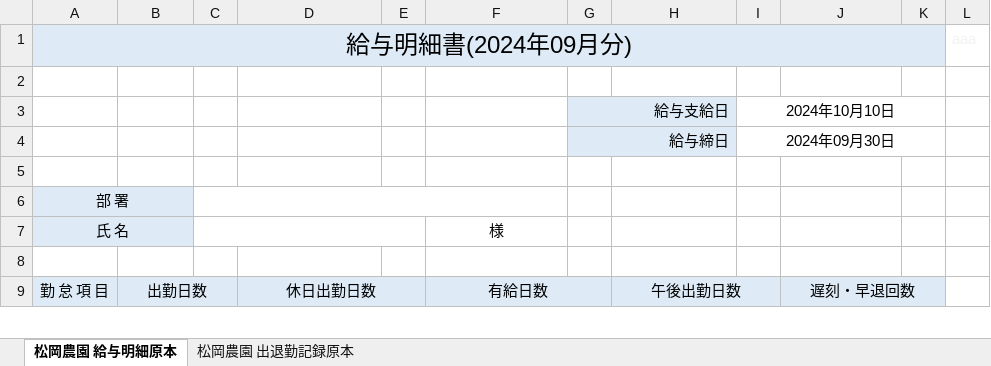
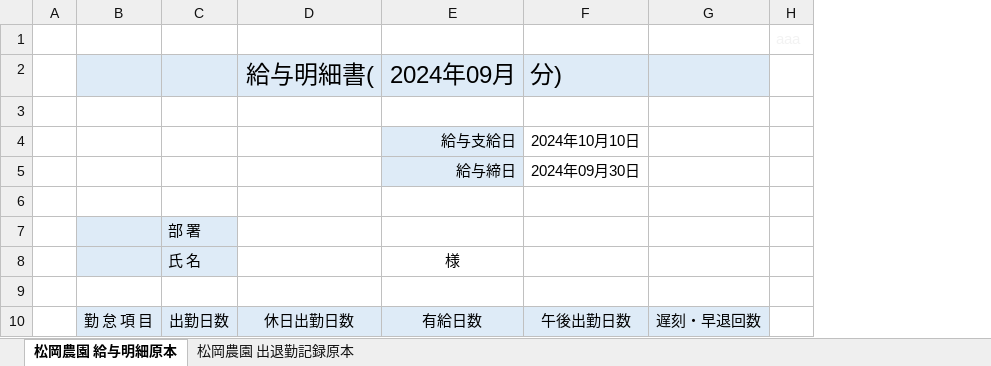
Before and after one commit to pechi0101/matsuoka, an Excel workbook: src/main/resources/templates/excelClockInOutTemplate.xlsx, sheet 松岡農園 給与明細原本, drawn as a sheet; only a part is shown; values as stored, in another font and other column widths than the file's, no borders; removed rows and columns are numbered as before the commit, all else as after; the diff covers the shown part only; the diff names each change by its address in the sheet, - before the commit and + after, or states it on an @@ line.

```diff
--- a/src/main/resources/templates/excelClockInOutTemplate.xlsx (sheet 松岡農園 給与明細原本)
+++ b/src/main/resources/templates/excelClockInOutTemplate.xlsx (sheet 松岡農園 給与明細原本)
+column A, empty
-column C, empty
-column E, empty
-column G, rows 3-4: 給与支給日 | 給与締日
-column I, rows 3-4: 2024年10月10日 | 2024年09月30日
-column K, empty
-B1: 給与明細書(2024年09月分)
+B1: (empty)
-B1:C1 fill: #DEEBF7
+B1:C1 fill: none
-A1:K1 merged
-D1 fill: #DEEBF7
+D1 fill: none
-E1 fill: #DEEBF7
+E1 fill: none
-F1 fill: #DEEBF7
+F1 fill: none
-G1 fill: #DEEBF7
+G1 fill: none
+row 2:  |  |  | 給与明細書( | 2024年09月 | 分)
+row 4:  |  |  |  | 給与支給日 | 2024年10月10日
+row 5:  |  |  |  | 給与締日 | 2024年09月30日
-row 6:  |  |  |  |  |  | 給与支給日 |  | 2024年10月10日
+row 6: (empty)
-F6:F7 fill: #DEEBF7
+F6:F7 fill: none
-B7:C8 fill: none
+B7:C8 fill: #DEEBF7
-C7: (empty)
+C7: 部 署
-row 8: (empty)
+row 8:  |  | 氏 名 |  | 様
-row 6: 部 署
-row 7: 氏 名 |  |  |  |  | 様
-B9:C9 merged
-D9:E9 merged
-F9:G9 merged
-H9:I9 merged
-J9:K9 merged
```
Also changed, not shown: 3 edited cells, cell formats and merged cells elsewhere in this sheet, formulas that keep their value, 18 other files.
